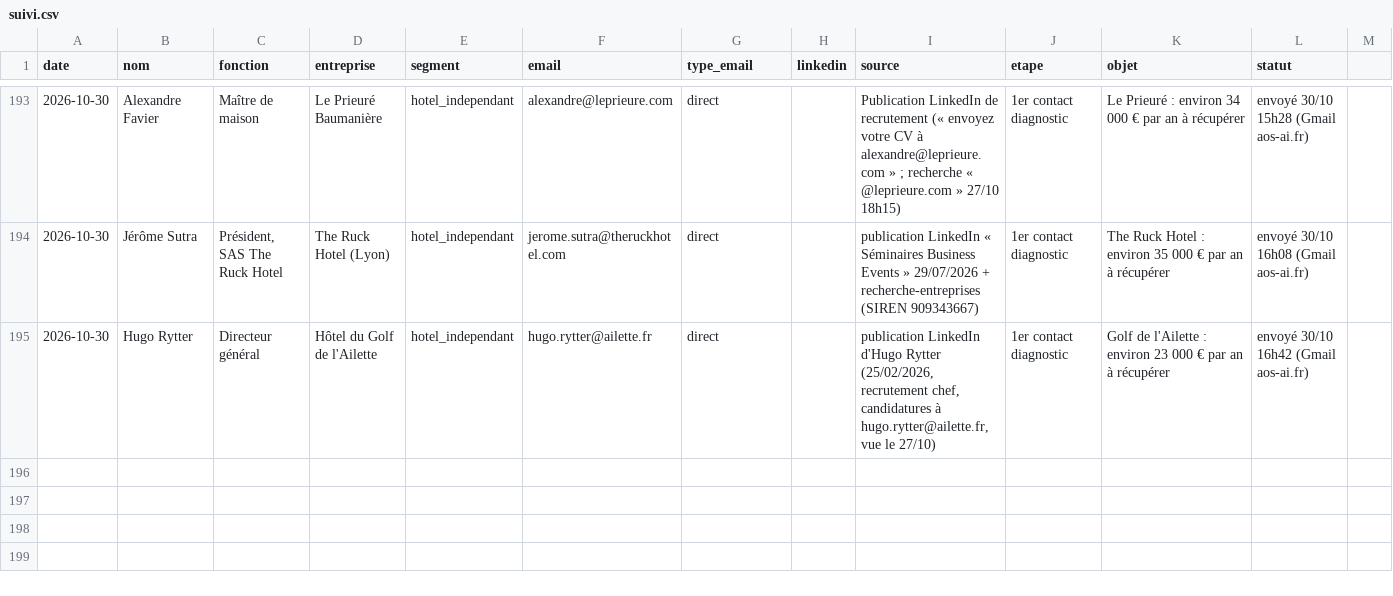
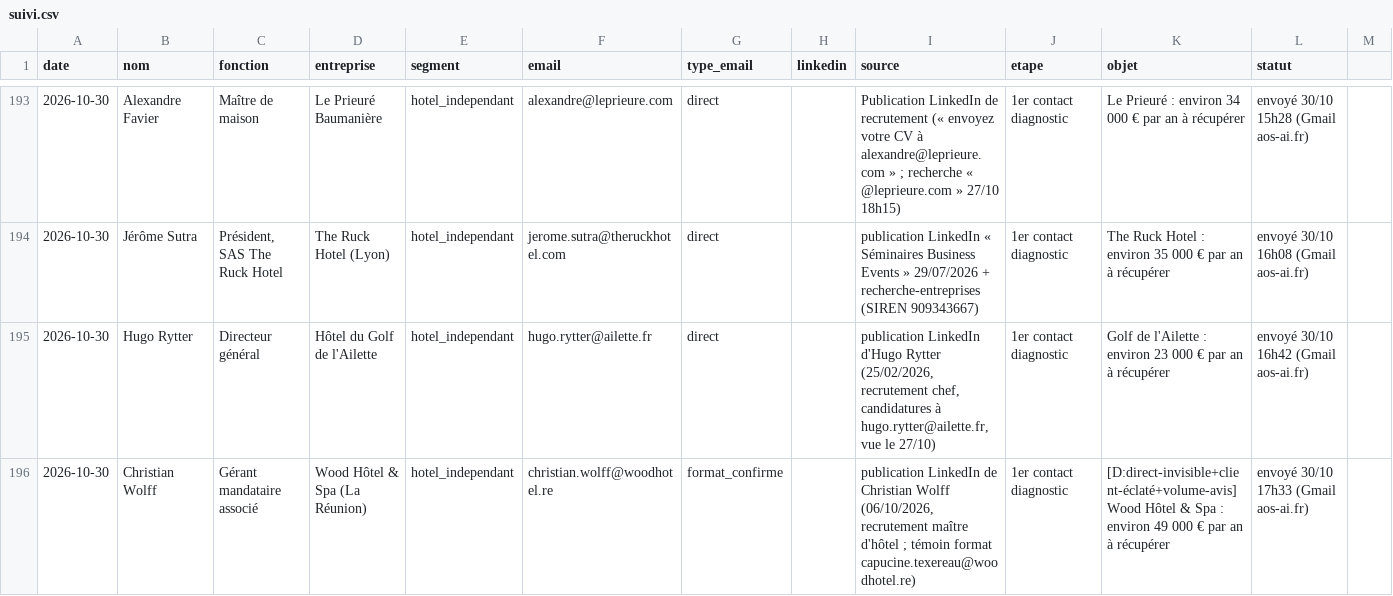
Before and after one commit to sofiane-agencybinari/reception-ai, a CSV file: prospection/suivi.csv, drawn as a sheet; only a part is shown, gaps mark what is left out; rows hold the shown columns only; the diff names each change by its address in the sheet, - before the commit and + after, or states it on an @@ line.

```diff
--- a/prospection/suivi.csv
+++ b/prospection/suivi.csv
+row 196: 2026-10-30 | Christian Wolff | Gérant mandataire associé | Wood Hôtel & Spa (La Réunion) | hotel_independant | christian.wolff@woodhotel.re | format_confirme |  | publication LinkedIn de Christian Wolff (06/10/2026, recrutement maître d'hôtel ; témoin format capucine.texereau@woodhotel.re) | 1er contact diagnostic | [D:direct-invisible+client-éclaté+volume-avis] Wood Hôtel & Spa : environ 49 000 € par an à récupérer | envoyé 30/10 17h33 (Gmail aos-ai.fr)
```
